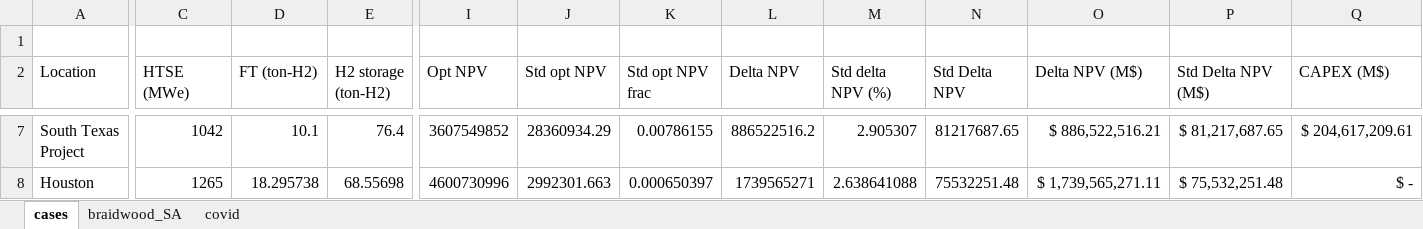
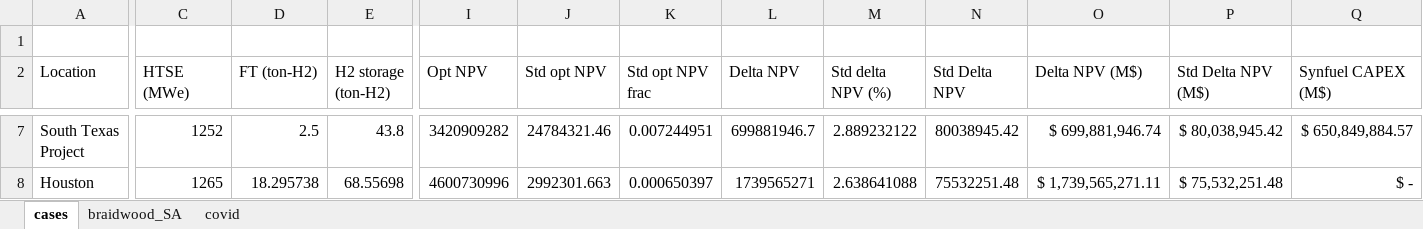
Before and after one commit to idaholab/FORCE, an Excel workbook: use_cases/IES_Feb23/run/results.xlsx, sheet cases, drawn as a sheet; only a part is shown, gaps mark what is left out; values as stored, in another font and other column widths than the file's, no borders; charts and pictures not drawn; the diff covers the shown part only; the diff names each change by its address in the sheet, - before the commit and + after, or states it on an @@ line.

Commit message:
Update results after htse capex fix

```diff
--- a/use_cases/IES_Feb23/run/results.xlsx (sheet cases)
+++ b/use_cases/IES_Feb23/run/results.xlsx (sheet cases)
-Q2: CAPEX (M$)
+Q2: Synfuel CAPEX (M$)
-C7 (HTSE (MWe)): 1042
+C7 (HTSE (MWe)): 1252
-D7 (FT (ton-H2)): 10.1
+D7 (FT (ton-H2)): 2.5
-E7 (H2 storage (ton-H2)): 76.4
+E7 (H2 storage (ton-H2)): 43.8
-I7 (Opt NPV): 3607549852
+I7 (Opt NPV): 3420909282
-J7 (Std opt NPV): 28360934.29
+J7 (Std opt NPV): 24784321.46
-K7 (Std opt NPV frac): 0.00786155
+K7 (Std opt NPV frac): 0.007244951
-L7 (Delta NPV): 886522516.2
+L7 (Delta NPV): 699881946.7
-M7 (Std delta NPV (%)): 2.905307
+M7 (Std delta NPV (%)): 2.889232122
-N7 (Std Delta NPV): 81217687.65
+N7 (Std Delta NPV): 80038945.42
-O7 (Delta NPV (M$)): $ 886,522,516.21
+O7 (Delta NPV (M$)): $ 699,881,946.74
-P7 (Std Delta NPV (M$)): $ 81,217,687.65
+P7 (Std Delta NPV (M$)): $ 80,038,945.42
-Q7 (Synfuel CAPEX (M$)): $ 204,617,209.61
+Q7 (Synfuel CAPEX (M$)): $ 650,849,884.57
```
Also changed, not shown: 127 edited cells elsewhere in this sheet, charts or pictures.
